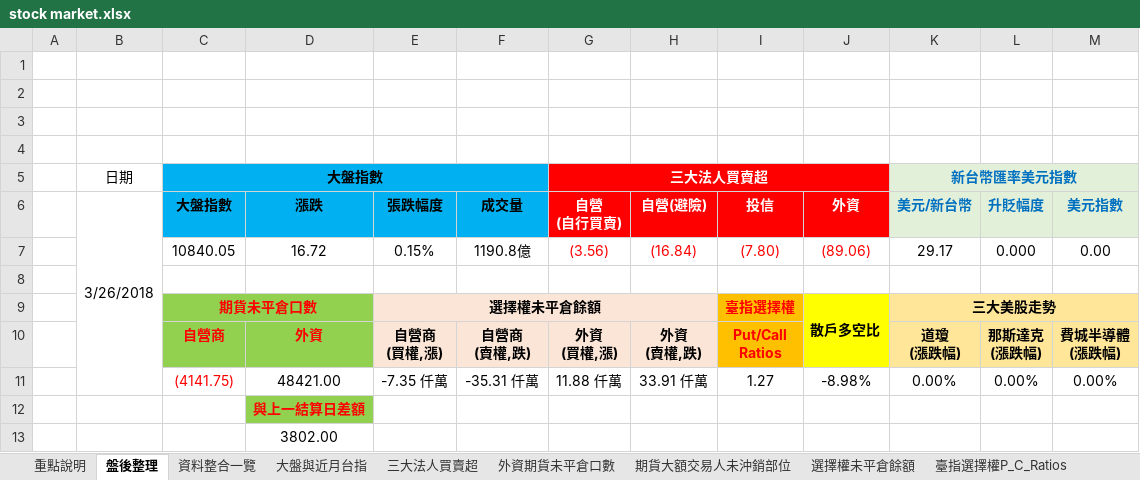
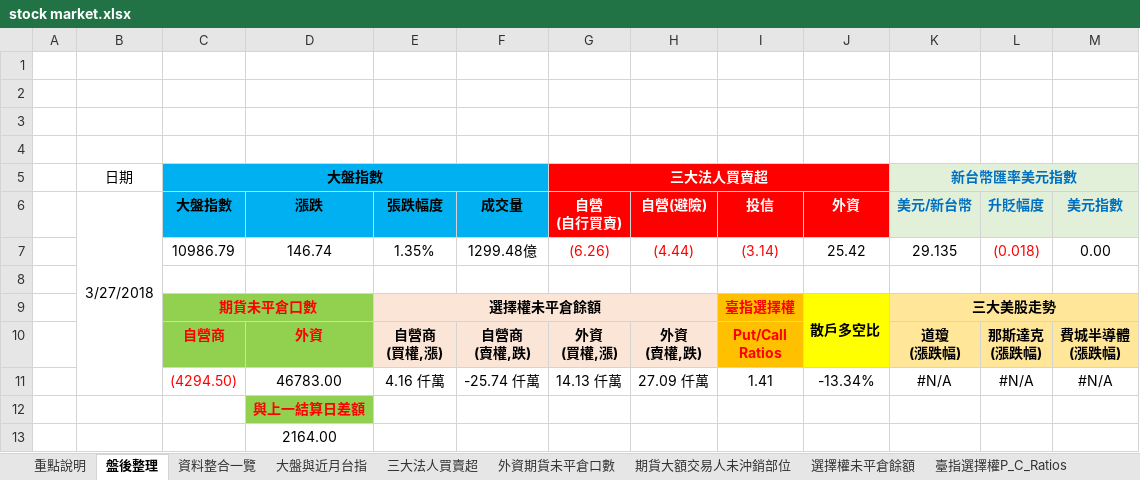
Before and after one commit to g301876/investment, an Excel workbook: stock market.xlsx, sheet 盤後整理, drawn as a sheet; values as stored, in another font and other column widths than the file's, no borders; charts and pictures not drawn; removed rows and columns are numbered as before the commit, all else as after; the diff names each change by its address in the sheet, - before the commit and + after, or states it on an @@ line.

```diff
--- a/stock market.xlsx (sheet 盤後整理)
+++ b/stock market.xlsx (sheet 盤後整理)
-B6: 3/26/2018
+B6: 3/27/2018
-row 7:  |  | 10840.05 | 16.72 | 0.15% | 1190.8億 | (3.56) | (16.84) | (7.80) | (89.06) | 29.17 | 0.000 | 0.00
+row 7:  |  | 10986.79 | 146.74 | 1.35% | 1299.48億 | (6.26) | (4.44) | (3.14) | 25.42 | 29.135 | (0.018) | 0.00
-row 11:  |  | (4141.75) | 48421.00 | -7.35 仟萬 | -35.31 仟萬 | 11.88 仟萬 | 33.91 仟萬 | 1.27 | -8.98% | 0.00% | 0.00% | 0.00%
+row 11:  |  | (4294.50) | 46783.00 | 4.16 仟萬 | -25.74 仟萬 | 14.13 仟萬 | 27.09 仟萬 | 1.41 | -13.34% | #N/A | #N/A | #N/A
-D13 (漲跌): 3802.00
+D13 (漲跌): 2164.00
```
Also changed, not shown: sheet 資料整合一覽, sheet 期貨大額交易人未沖銷部位, sheet 外資期貨未平倉口數, sheet 散戶多空比, sheet 選擇權未平倉餘額, sheet 大盤與近月台指, 4 more sheets, charts or pictures, tpex.xlsx, twse.xlsx.
